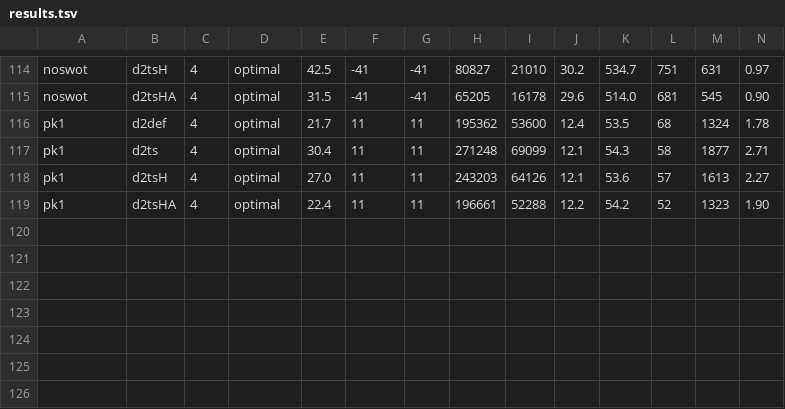
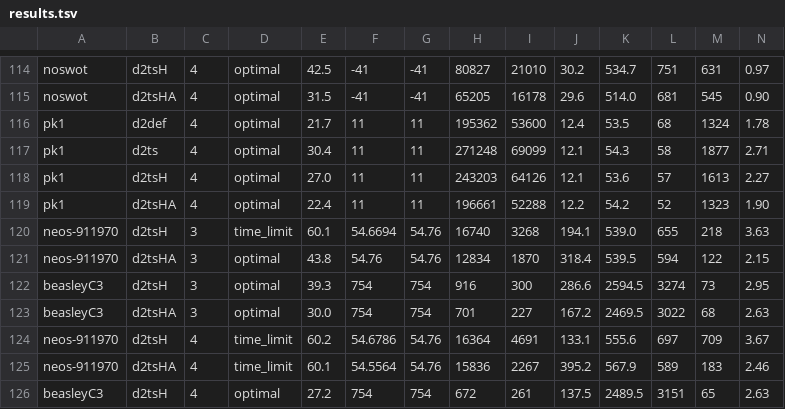
Before and after one commit to enomotokan/enomoto_solver, a TSV file: runs/nsa/results.tsv, drawn as a sheet; only a part is shown, gaps mark what is left out; rows hold the shown columns only; the diff names each change by its address in the sheet, - before the commit and + after, or states it on an @@ line.

```diff
--- a/runs/nsa/results.tsv
+++ b/runs/nsa/results.tsv
+row 120: neos-911970 | d2tsH | 3 | time_limit | 60.1 | 54.6694 | 54.76 | 16740 | 3268 | 194.1 | 539.0 | 655 | 218 | 3.63
+row 121: neos-911970 | d2tsHA | 3 | optimal | 43.8 | 54.76 | 54.76 | 12834 | 1870 | 318.4 | 539.5 | 594 | 122 | 2.15
+row 122: beasleyC3 | d2tsH | 3 | optimal | 39.3 | 754 | 754 | 916 | 300 | 286.6 | 2594.5 | 3274 | 73 | 2.95
+row 123: beasleyC3 | d2tsHA | 3 | optimal | 30.0 | 754 | 754 | 701 | 227 | 167.2 | 2469.5 | 3022 | 68 | 2.63
+row 124: neos-911970 | d2tsH | 4 | time_limit | 60.2 | 54.6786 | 54.76 | 16364 | 4691 | 133.1 | 555.6 | 697 | 709 | 3.67
+row 125: neos-911970 | d2tsHA | 4 | time_limit | 60.1 | 54.5564 | 54.76 | 15836 | 2267 | 395.2 | 567.9 | 589 | 183 | 2.46
+row 126: beasleyC3 | d2tsH | 4 | optimal | 27.2 | 754 | 754 | 672 | 261 | 137.5 | 2489.5 | 3151 | 65 | 2.63
```
Also changed, not shown: 7 other files.
